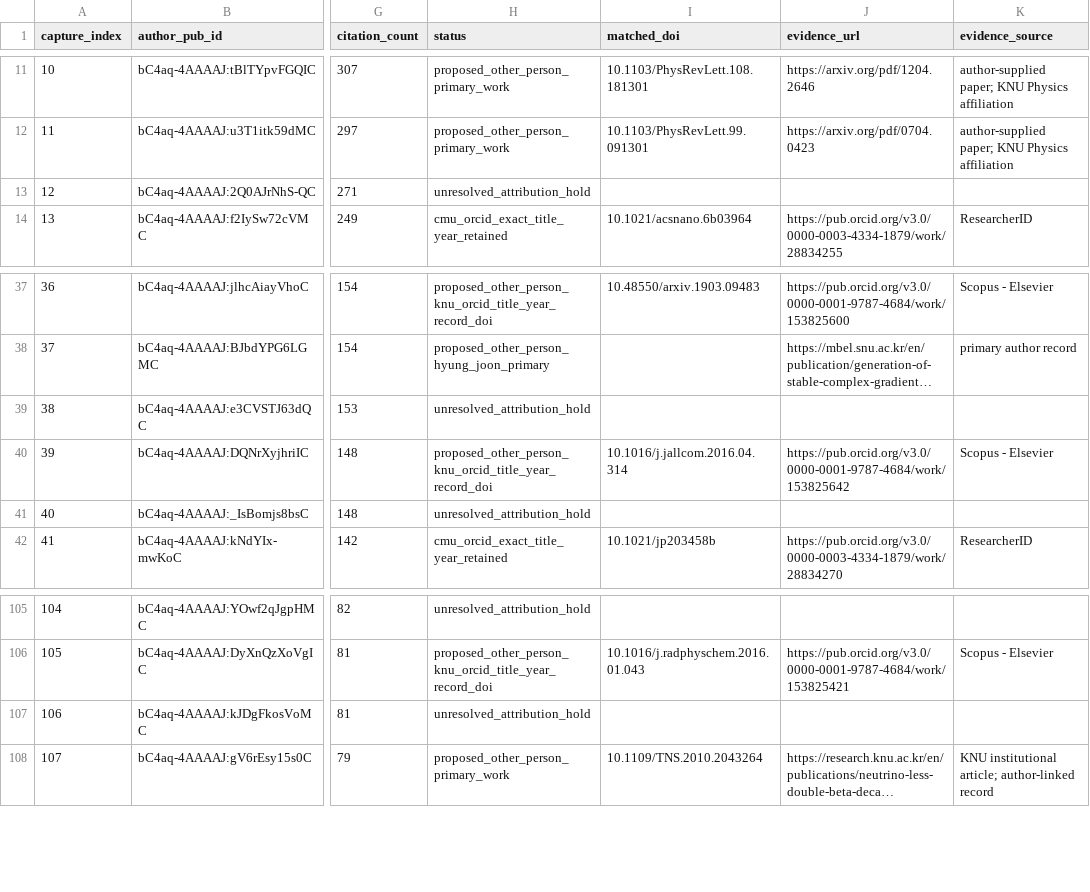
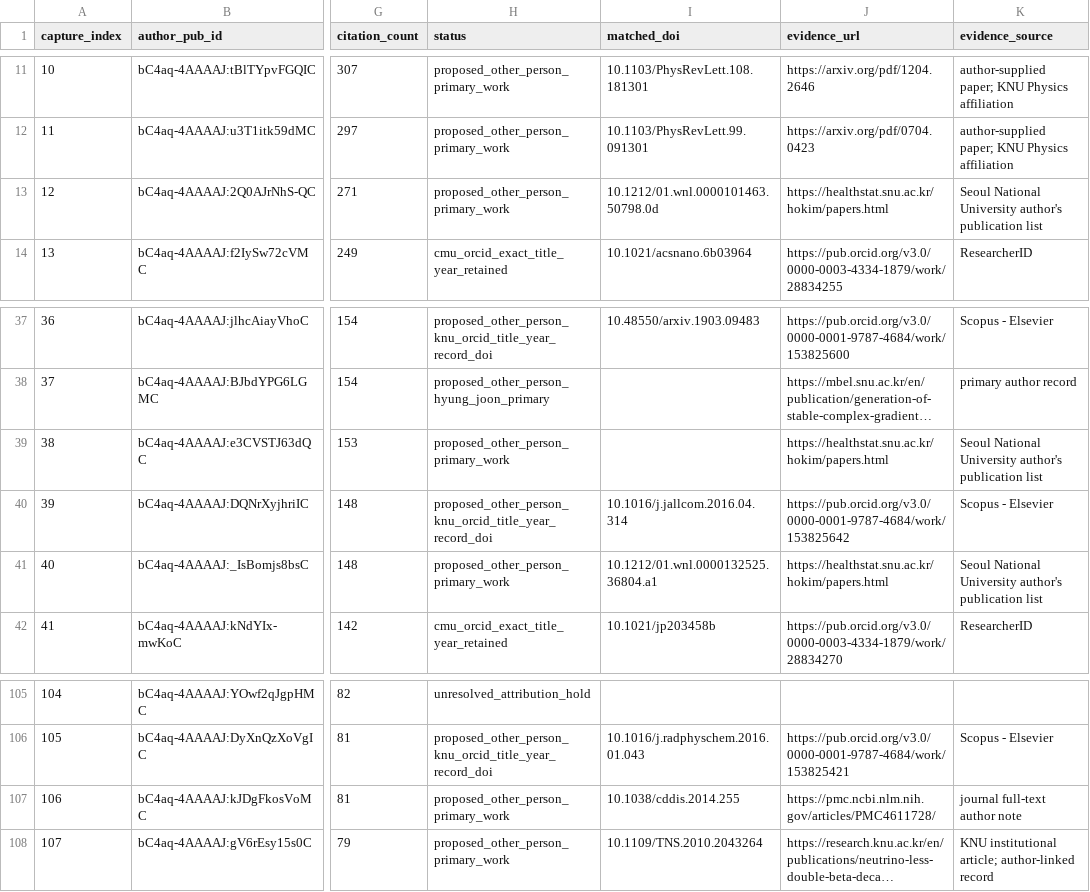
Before and after one commit to cmccomb/map-of-research, a CSV file: registry/reviews/2026-10-24-chem-kim-918-screen.csv, drawn as a sheet; only a part is shown, gaps mark what is left out; long unchanged cells end in …; the diff names each change by its address in the sheet, - before the commit and + after, or states it on an @@ line.

Commit message:
Resolve four high-citation Kim namesakes from primary records

```diff
--- a/registry/reviews/2026-10-24-chem-kim-918-screen.csv
+++ b/registry/reviews/2026-10-24-chem-kim-918-screen.csv
-H13 (status): unresolved_attribution_hold
+H13 (status): proposed_other_person_primary_work
-I13 (matched_doi): (empty)
+I13 (matched_doi): 10.1212/01.wnl.0000101463.50798.0d
-J13 (evidence_url): (empty)
+J13 (evidence_url): https://healthstat.snu.ac.kr/hokim/papers.html
-K13 (evidence_source): (empty)
+K13 (evidence_source): Seoul National University author's publication list
-H39 (status): unresolved_attribution_hold
+H39 (status): proposed_other_person_primary_work
-J39 (evidence_url): (empty)
+J39 (evidence_url): https://healthstat.snu.ac.kr/hokim/papers.html
-K39 (evidence_source): (empty)
+K39 (evidence_source): Seoul National University author's publication list
-H41 (status): unresolved_attribution_hold
+H41 (status): proposed_other_person_primary_work
-I41 (matched_doi): (empty)
+I41 (matched_doi): 10.1212/01.wnl.0000132525.36804.a1
-J41 (evidence_url): (empty)
+J41 (evidence_url): https://healthstat.snu.ac.kr/hokim/papers.html
-K41 (evidence_source): (empty)
+K41 (evidence_source): Seoul National University author's publication list
-H107 (status): unresolved_attribution_hold
+H107 (status): proposed_other_person_primary_work
-I107 (matched_doi): (empty)
+I107 (matched_doi): 10.1038/cddis.2014.255
-J107 (evidence_url): (empty)
+J107 (evidence_url): https://pmc.ncbi.nlm.nih.gov/articles/PMC4611728/
-K107 (evidence_source): (empty)
+K107 (evidence_source): journal full-text author note
```
Also changed, not shown: 5 other files.
